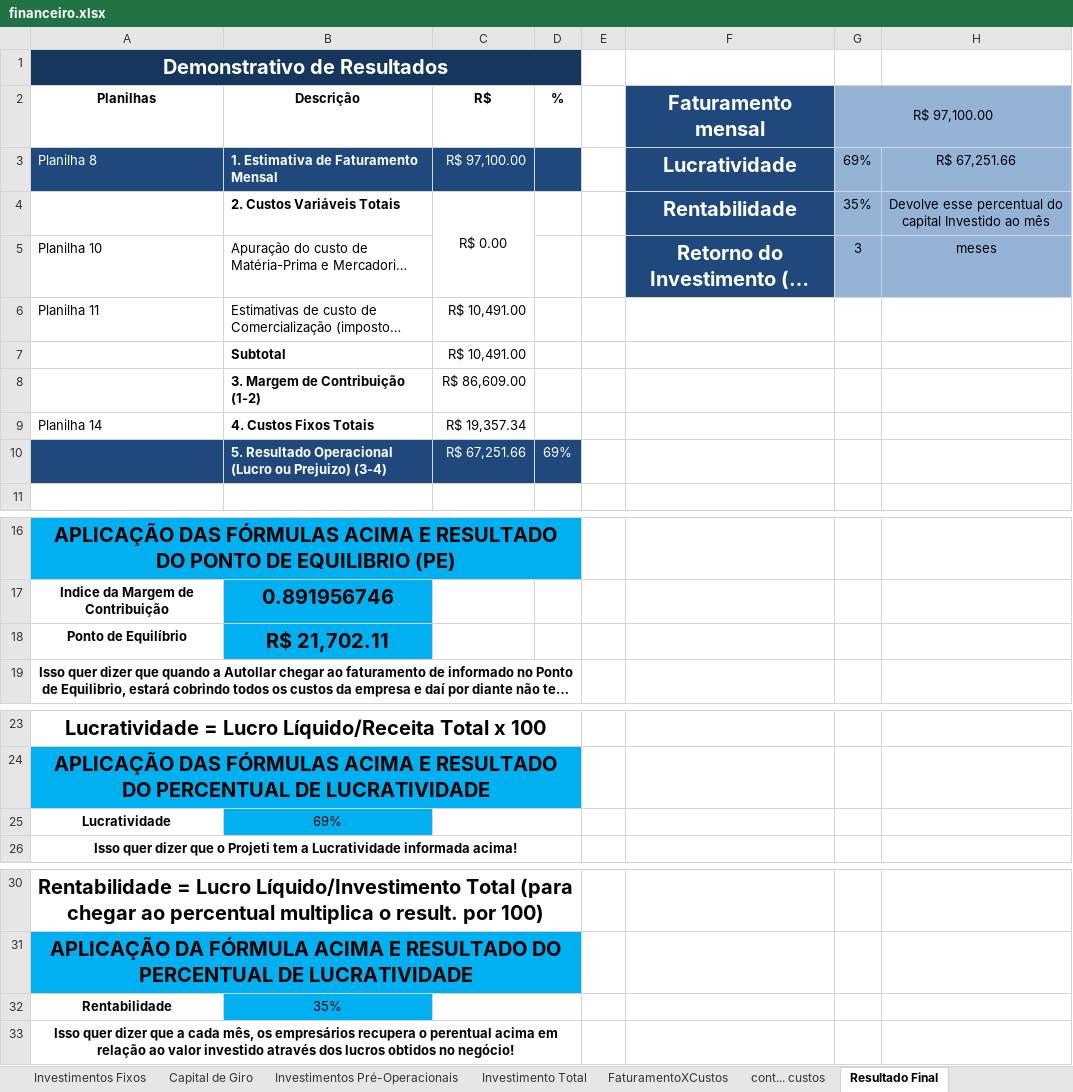
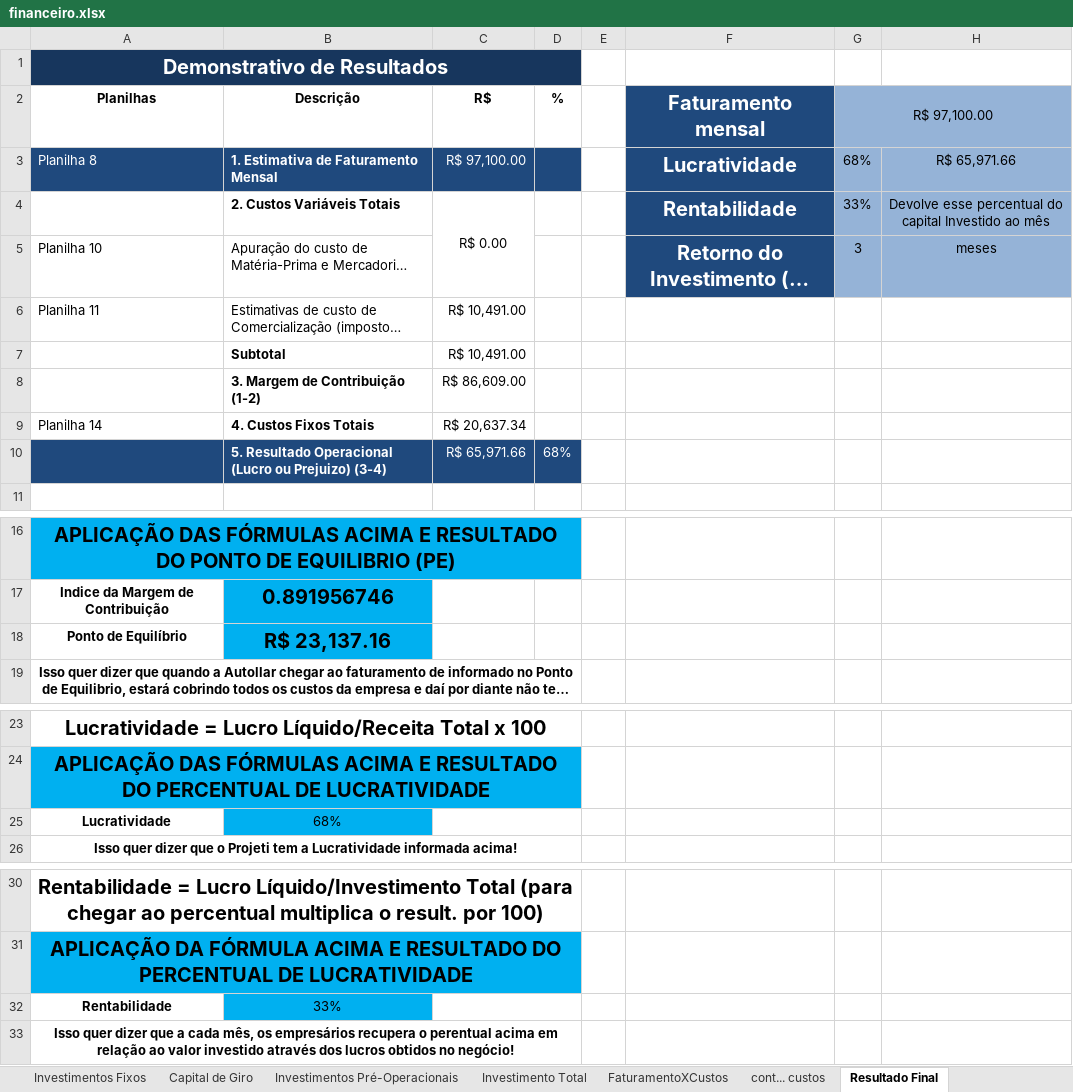
Before and after one commit to DanielBenatti/Mines, an Excel workbook: financeiro.xlsx, sheet Resultado Final, drawn as a sheet; only a part is shown, gaps mark what is left out; long unchanged cells end in …; values as stored, in another font and other column widths than the file's, no borders; the diff names each change by its address in the sheet, - before the commit and + after, or states it on an @@ line.

```diff
--- a/financeiro.xlsx (sheet Resultado Final)
+++ b/financeiro.xlsx (sheet Resultado Final)
-G3 (R$ 97,100.00): 69%
+G3 (R$ 97,100.00): 68%
-H3: R$ 67,251.66
+H3: R$ 65,971.66
-G4 (R$ 97,100.00): 35%
+G4 (R$ 97,100.00): 33%
-C9 (R$): R$ 19,357.34
+C9 (R$): R$ 20,637.34
-C10 (R$): R$ 67,251.66
+C10 (R$): R$ 65,971.66
-D10 (%): 69%
+D10 (%): 68%
-B18 (Descrição): R$ 21,702.11
+B18 (Descrição): R$ 23,137.16
-B25 (Descrição): 69%
+B25 (Descrição): 68%
-B32 (Descrição): 35%
+B32 (Descrição): 33%
```
Also changed, not shown: sheet cont... custos, sheet FaturamentoXCustos, sheet Capital de Giro, sheet Investimento Total, sheet Investimentos Pré-Operacionais, charts or pictures.
